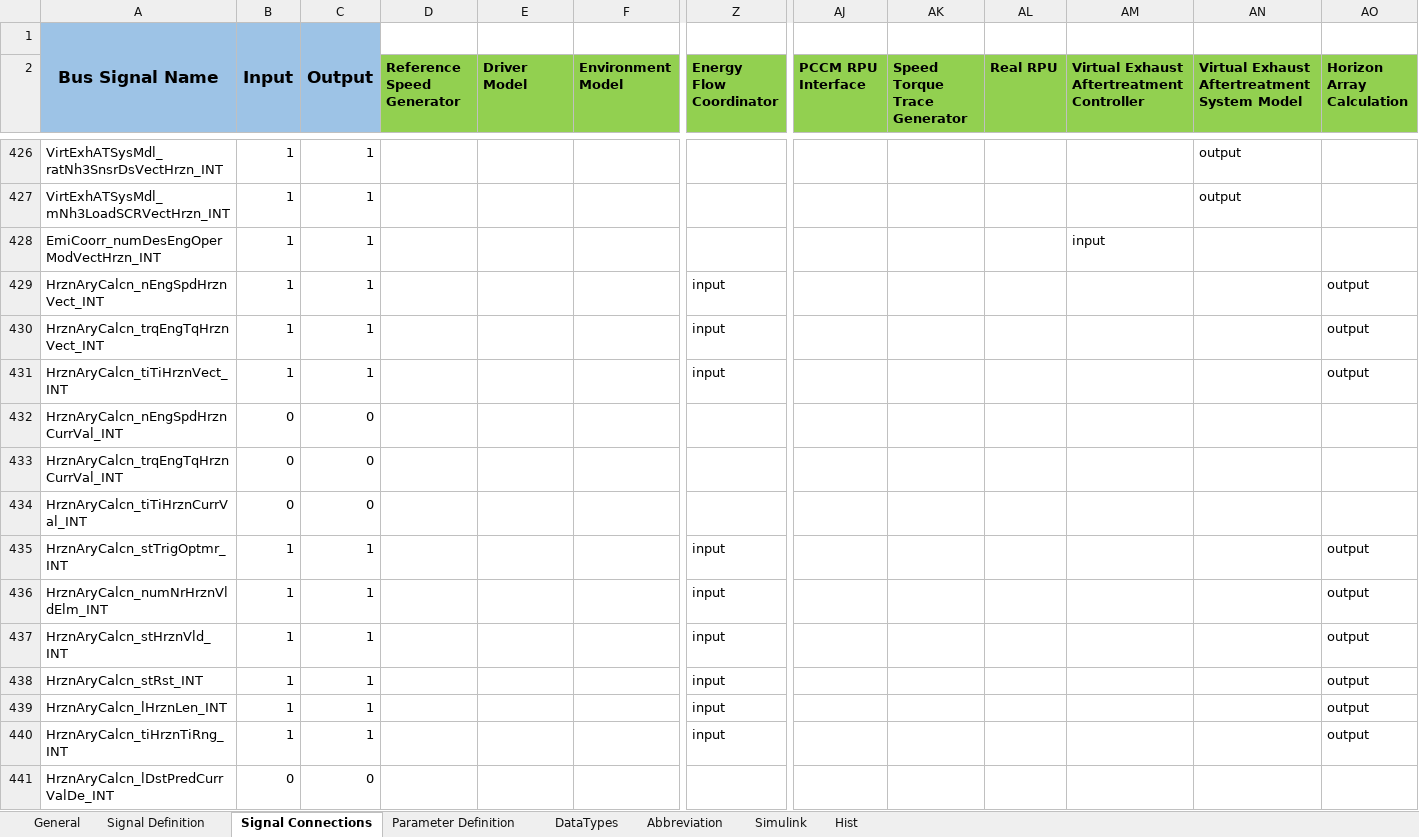
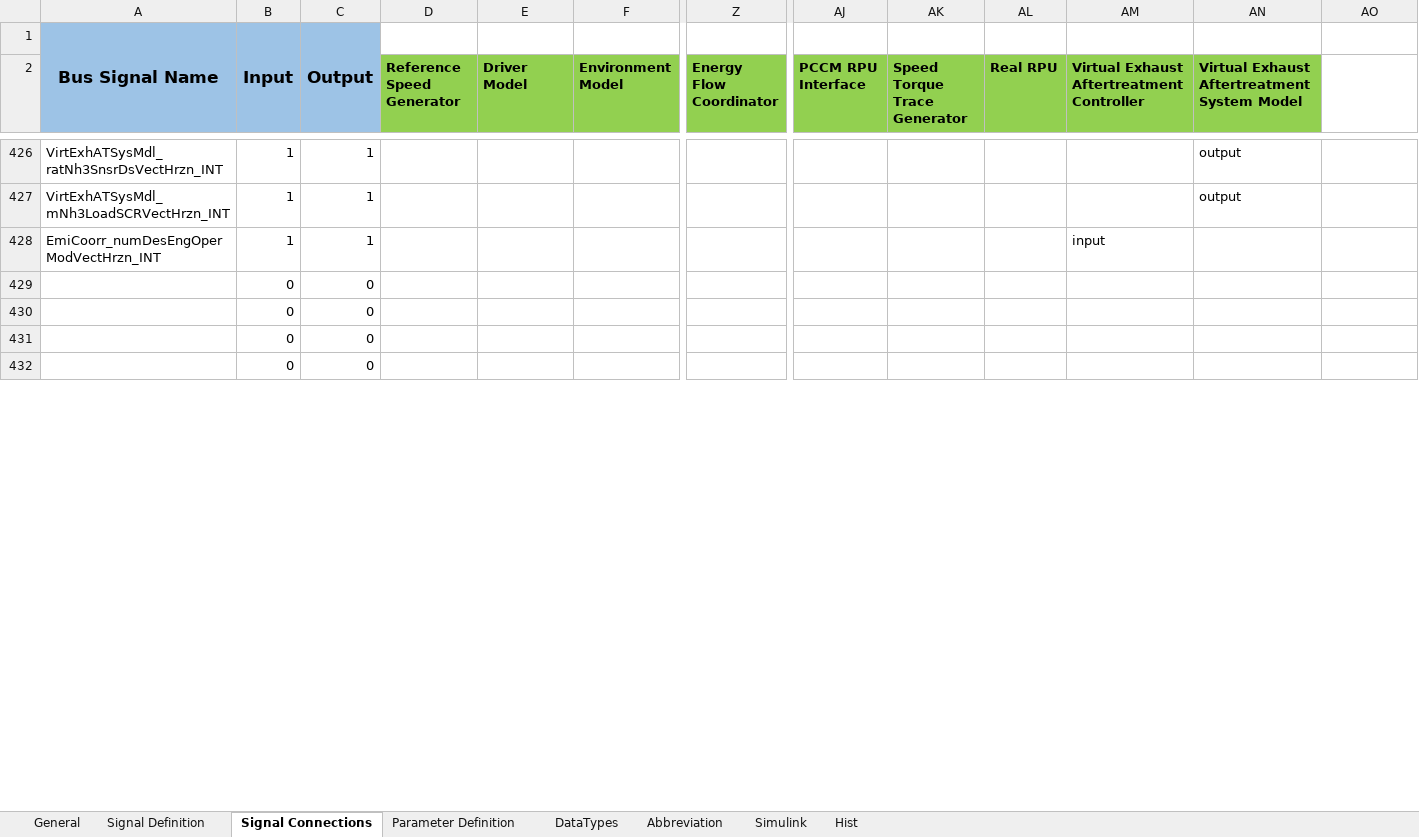
Before and after one commit to eozatay/optitruck_simulator, an Excel workbook: Environment_Specification.xlsm, sheet Signal Connections, drawn as a sheet; only a part is shown, gaps mark what is left out; values as stored, in another font and other column widths than the file's, no borders; charts and pictures not drawn; removed rows and columns are numbered as before the commit, all else as after; rows hold the shown columns only; the diff covers the shown part only; the diff names each change by its address in the sheet, - before the commit and + after, or states it on an @@ line.

```diff
--- a/Environment_Specification.xlsm (sheet Signal Connections)
+++ b/Environment_Specification.xlsm (sheet Signal Connections)
-AO2: Horizon Array Calculation
+AO2: (empty)
-AO2 fill: #92D050
+AO2 fill: none
-row 429: HrznAryCalcn_nEngSpdHrznVect_INT | 1 | 1 |  |  |  | input |  |  |  |  |  | output
-row 430: HrznAryCalcn_trqEngTqHrznVect_INT | 1 | 1 |  |  |  | input |  |  |  |  |  | output
-row 431: HrznAryCalcn_tiTiHrznVect_INT | 1 | 1 |  |  |  | input |  |  |  |  |  | output
-A429: HrznAryCalcn_nEngSpdHrznCurrVal_INT
+A429: (empty)
-A430: HrznAryCalcn_trqEngTqHrznCurrVal_INT
+A430: (empty)
-A431: HrznAryCalcn_tiTiHrznCurrVal_INT
+A431: (empty)
-row 435: HrznAryCalcn_stTrigOptmr_INT | 1 | 1 |  |  |  | input |  |  |  |  |  | output
-row 436: HrznAryCalcn_numNrHrznVldElm_INT | 1 | 1 |  |  |  | input |  |  |  |  |  | output
-row 437: HrznAryCalcn_stHrznVld_INT | 1 | 1 |  |  |  | input |  |  |  |  |  | output
-row 438: HrznAryCalcn_stRst_INT | 1 | 1 |  |  |  | input |  |  |  |  |  | output
-row 439: HrznAryCalcn_lHrznLen_INT | 1 | 1 |  |  |  | input |  |  |  |  |  | output
-row 440: HrznAryCalcn_tiHrznTiRng_INT | 1 | 1 |  |  |  | input |  |  |  |  |  | output
-A432: HrznAryCalcn_lDstPredCurrValDe_INT
+A432: (empty)
```
Also changed, not shown: 9 added rows and 78 edited cells elsewhere in this sheet, sheet Signal Definition, sheet Parameter Definition, sheet Simulink, sheet Abbreviation, formulas that keep their value, charts or pictures.
